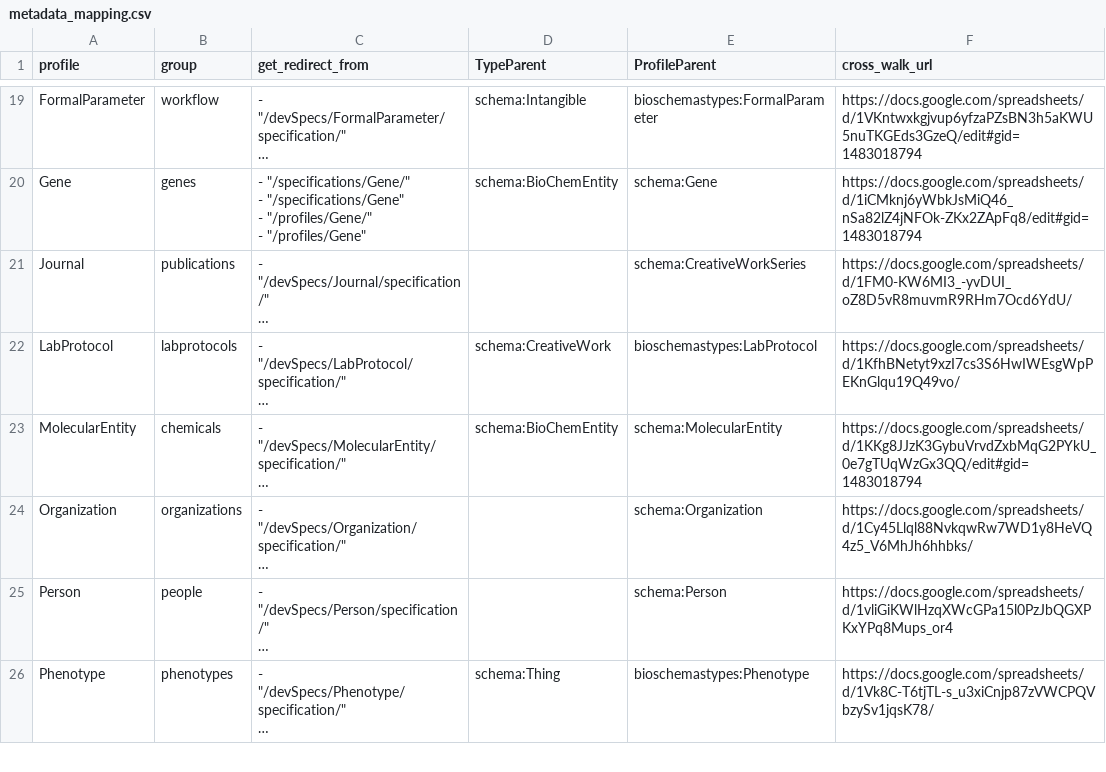
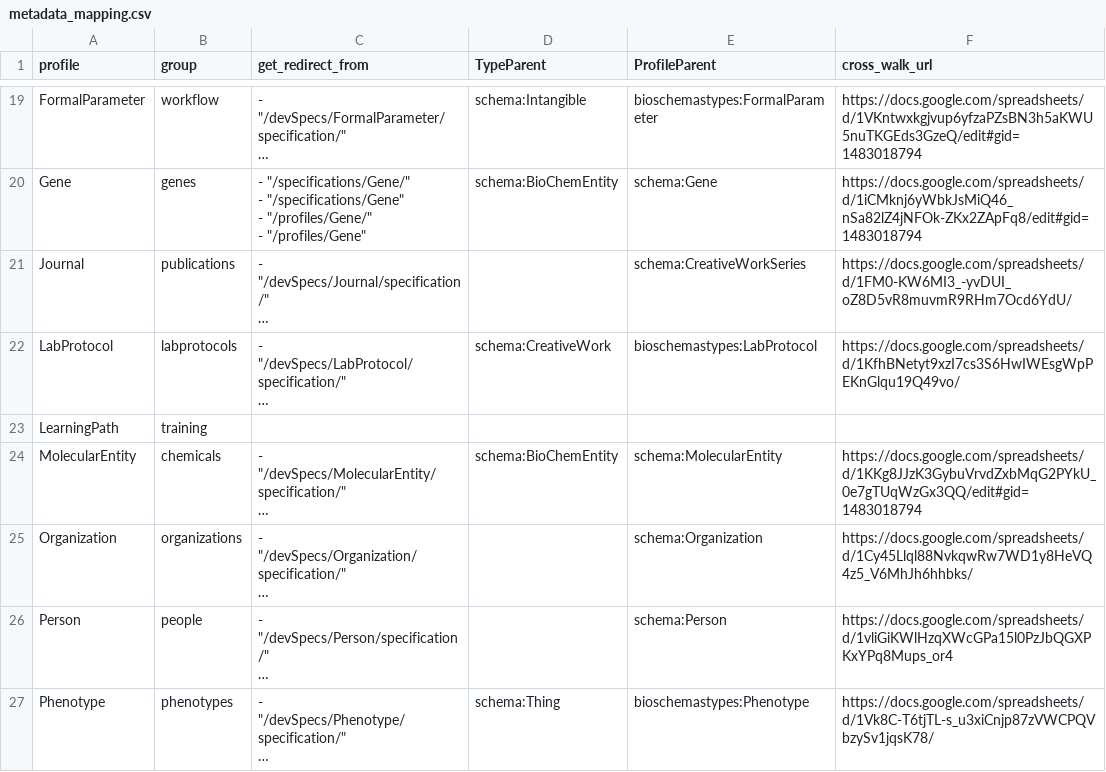
Before and after one commit to BioSchemas/bioschemas.github.io, a CSV file: _data/metadata_mapping.csv, drawn as a sheet; only a part is shown, gaps mark what is left out; long unchanged cells end in …; the diff names each change by its address in the sheet, - before the commit and + after, or states it on an @@ line.

Commit message:
LearningPath spec step 1

```diff
--- a/_data/metadata_mapping.csv
+++ b/_data/metadata_mapping.csv
+row 23: LearningPath | training
```
Also changed, not shown: 1 other file.
